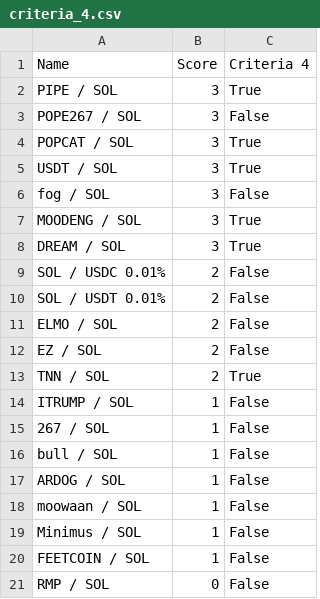
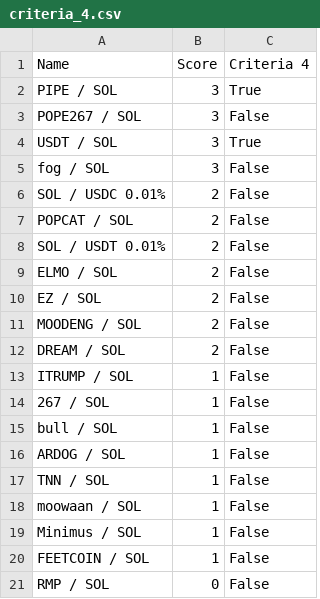
Before and after one commit to Gun1-dot/MemeCoin_GunTracker, a CSV file: data/criteria_4.csv, drawn as a sheet; removed rows and columns are numbered as before the commit, all else as after; the diff names each change by its address in the sheet, - before the commit and + after, or states it on an @@ line.

Commit message:
Update criteria_4.csv

```diff
--- a/data/criteria_4.csv
+++ b/data/criteria_4.csv
-row 4: POPCAT / SOL | 3 | True
-row 7: MOODENG / SOL | 3 | True
-row 8: DREAM / SOL | 3 | True
+row 7: POPCAT / SOL | 2 | False
-row 13: TNN / SOL | 2 | True
+row 11: MOODENG / SOL | 2 | False
+row 12: DREAM / SOL | 2 | False
+row 17: TNN / SOL | 1 | False
```
